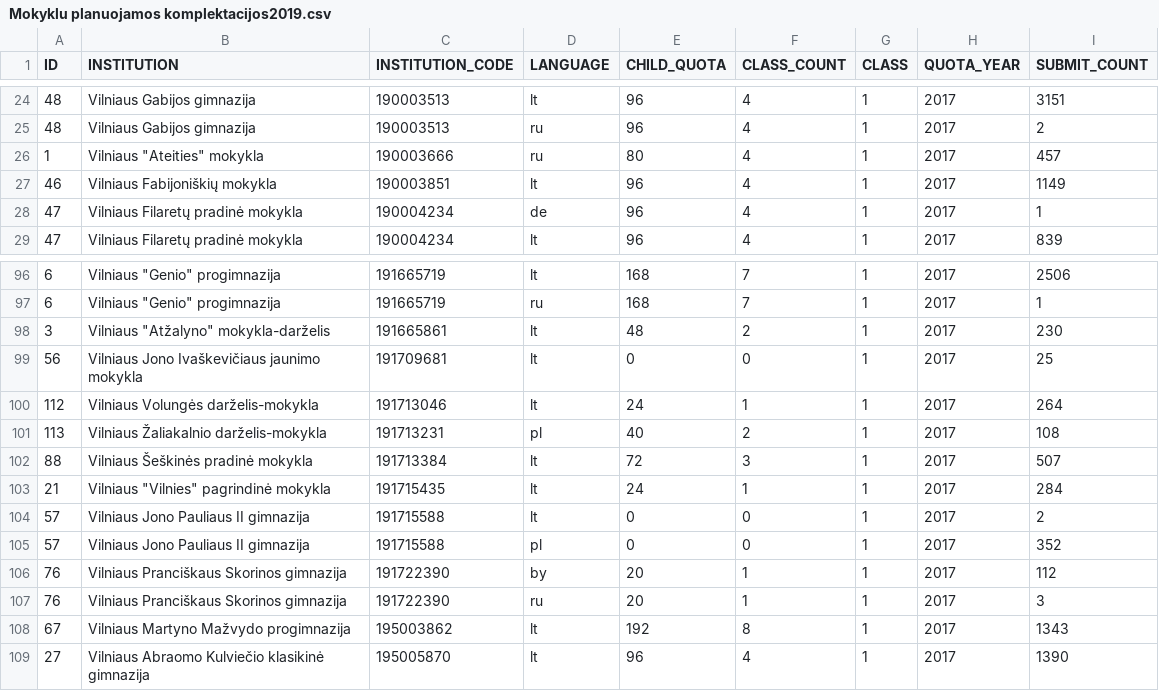
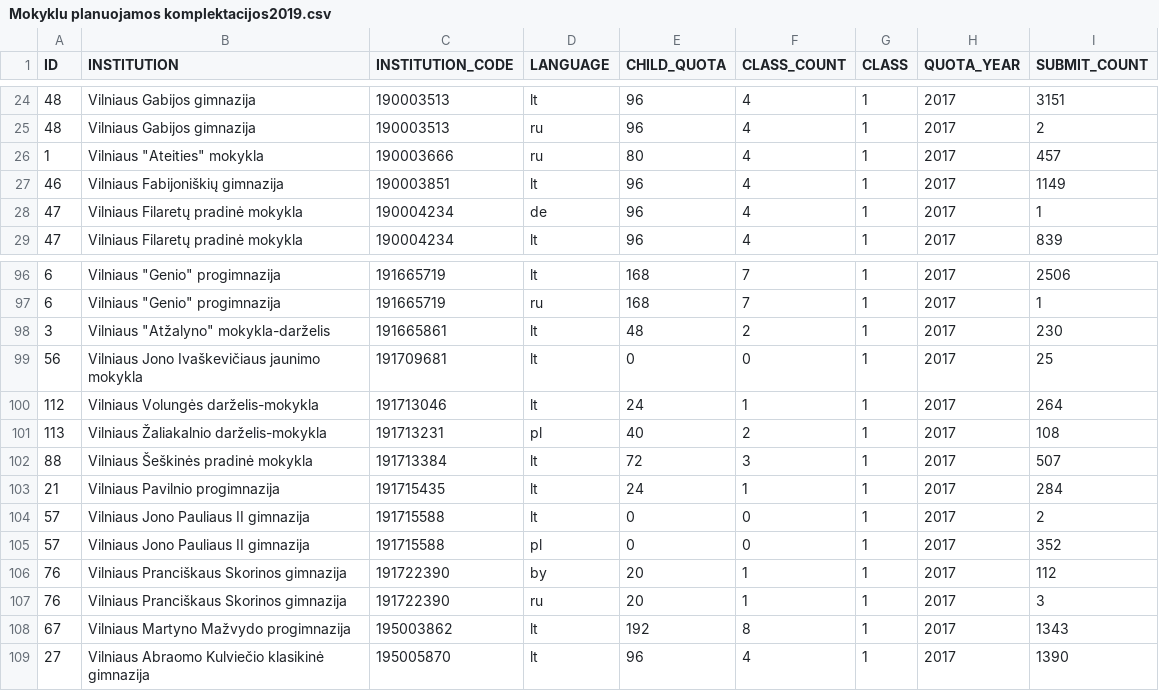
Before and after one commit to vilnius/mokyklos, a CSV file: data/Mokyklu planuojamos komplektacijos2019.csv, drawn as a sheet; only a part is shown, gaps mark what is left out.

Commit message:
automatic daily update

```diff
--- a/data/Mokyklu planuojamos komplektacijos2019.csv
+++ b/data/Mokyklu planuojamos komplektacijos2019.csv
@@ -26,3 +26,3 @@ ID;INSTITUTION;INSTITUTION_CODE;LANGUAGE;CHILD_QUOTA;CLASS_COUNT;CLASS;QUOTA_YEA
 1;"Vilniaus ""Ateities"" mokykla";190003666;ru;80;4;1;2017;457
-46;"Vilniaus Fabijoniškių mokykla";190003851;lt;96;4;1;2017;1149
+46;"Vilniaus Fabijoniškių gimnazija";190003851;lt;96;4;1;2017;1149
 47;"Vilniaus Filaretų pradinė mokykla";190004234;de;96;4;1;2017;1
@@ -102,3 +102,3 @@ ID;INSTITUTION;INSTITUTION_CODE;LANGUAGE;CHILD_QUOTA;CLASS_COUNT;CLASS;QUOTA_YEA
 88;"Vilniaus Šeškinės pradinė mokykla";191713384;lt;72;3;1;2017;507
-21;"Vilniaus ""Vilnies"" pagrindinė mokykla";191715435;lt;24;1;1;2017;284
+21;"Vilniaus Pavilnio progimnazija";191715435;lt;24;1;1;2017;284
 57;"Vilniaus Jono Pauliaus II gimnazija";191715588;lt;0;0;1;2017;2
```
